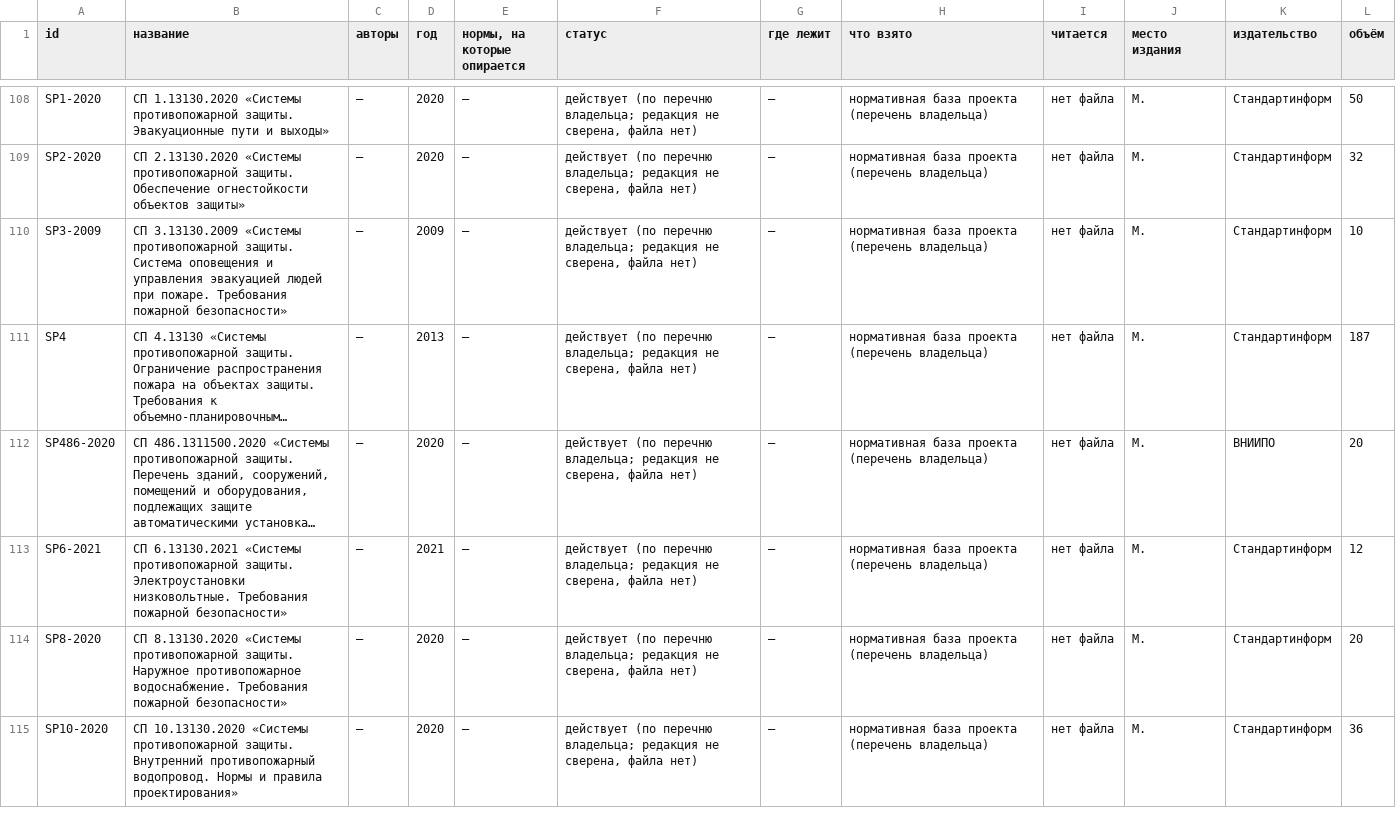
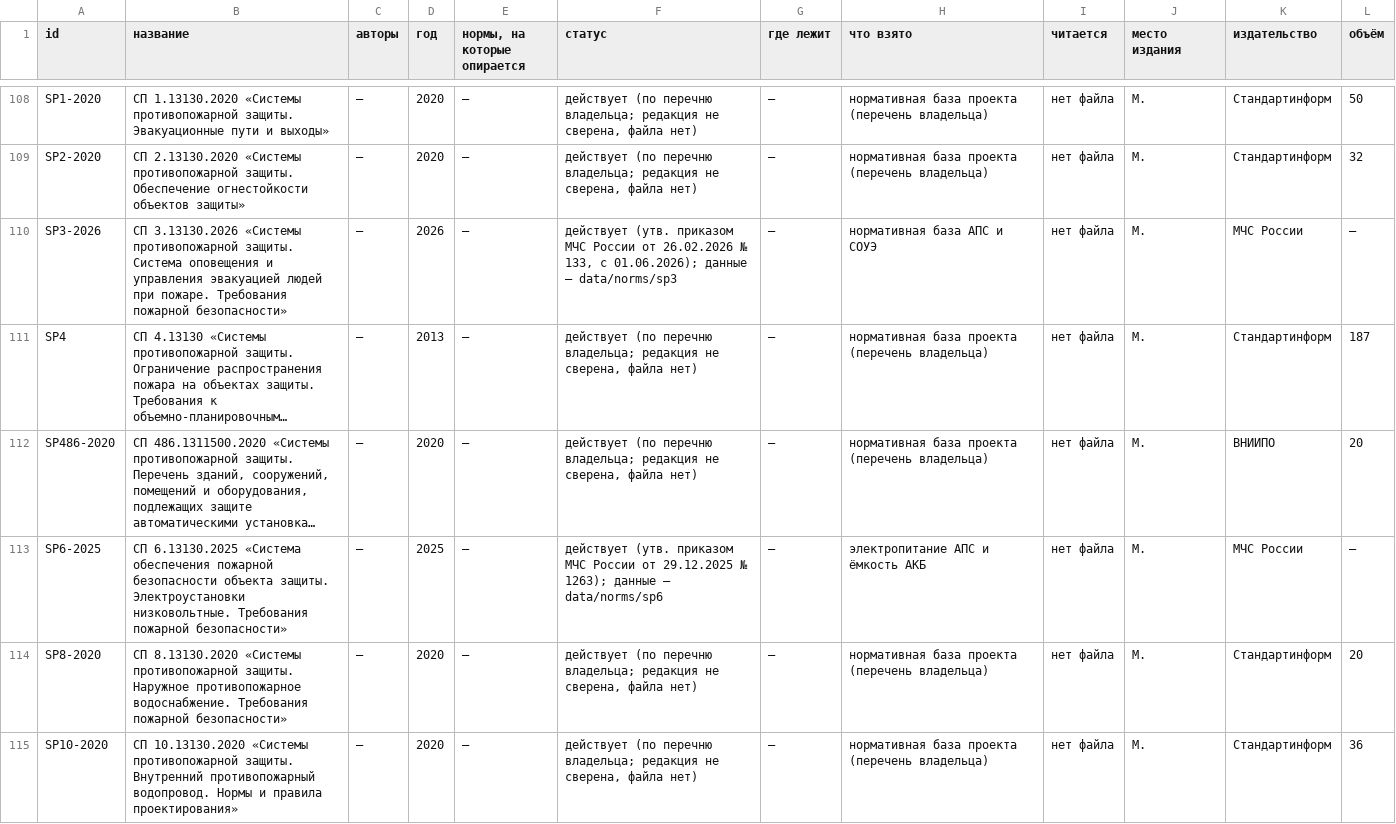
Before and after one commit to Isaeev312/Water_Auto, a CSV file: docs/literature_registry.csv, drawn as a sheet; only a part is shown, gaps mark what is left out; long unchanged cells end in …; the diff names each change by its address in the sheet, - before the commit and + after, or states it on an @@ line.

```diff
--- a/docs/literature_registry.csv
+++ b/docs/literature_registry.csv
-A110 (id): SP3-2009
+A110 (id): SP3-2026
-B110 (название): СП 3.13130.2009 «Системы противопожарной…
+B110 (название): СП 3.13130.2026 «Системы противопожарной…
-D110 (год): 2009
+D110 (год): 2026
-F110 (статус): действует (по перечню владельца; редакция не сверена, файла нет)
+F110 (статус): действует (утв. приказом МЧС России от 26.02.2026 № 133, с 01.06.2026); данные — data/norms/sp3
-H110 (что взято): нормативная база проекта (перечень владельца)
+H110 (что взято): нормативная база АПС и СОУЭ
-K110 (издательство): Стандартинформ
+K110 (издательство): МЧС России
-L110 (объём): 10
+L110 (объём): —
-A113 (id): SP6-2021
+A113 (id): SP6-2025
-B113 (название): СП 6.13130.2021 «Системы противопожарной защиты. Электроустановки…
+B113 (название): СП 6.13130.2025 «Система обеспечения пожарной безопасности объекта защиты. Электроустановки…
-D113 (год): 2021
+D113 (год): 2025
-F113 (статус): действует (по перечню владельца; редакция не сверена, файла нет)
+F113 (статус): действует (утв. приказом МЧС России от 29.12.2025 № 1263); данные — data/norms/sp6
-H113 (что взято): нормативная база проекта (перечень владельца)
+H113 (что взято): электропитание АПС и ёмкость АКБ
-K113 (издательство): Стандартинформ
+K113 (издательство): МЧС России
-L113 (объём): 12
+L113 (объём): —
```
Also changed, not shown: 1 other file.
